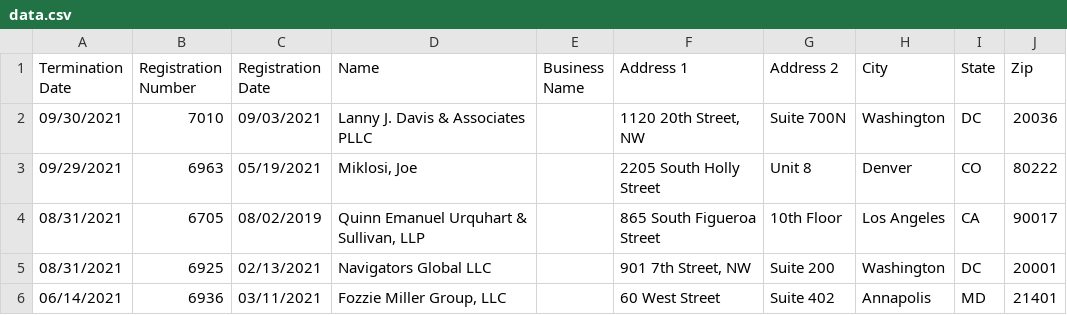
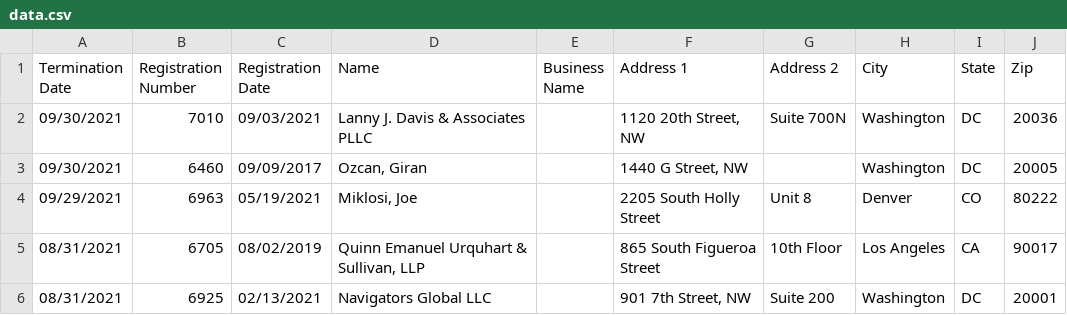
Before and after one commit to markschaver/FARA-Terminated, a CSV file: data.csv, drawn as a sheet; only a part is shown; the shorter side is filled out with more unchanged rows; the diff names each change by its address in the sheet, - before the commit and + after, or states it on an @@ line.

Commit message:
Flat: latest data (2021-12-01T08:24:07.570Z) {   "date": "2021-12-01T08:24:07.570Z",   "files": [     {       "name": "data.csv",       "deltaBytes": 6113,       "source": "https://efile.fara.gov/api/v1/Registrants/csv/Terminated"     }   ] }

```diff
--- a/data.csv
+++ b/data.csv
+row 3: 09/30/2021 | 6460 | 09/09/2017 | Ozcan, Giran |  | 1440 G Street, NW |  | Washington | DC | 20005
```
